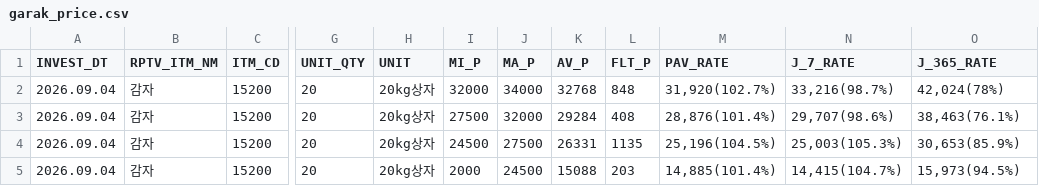
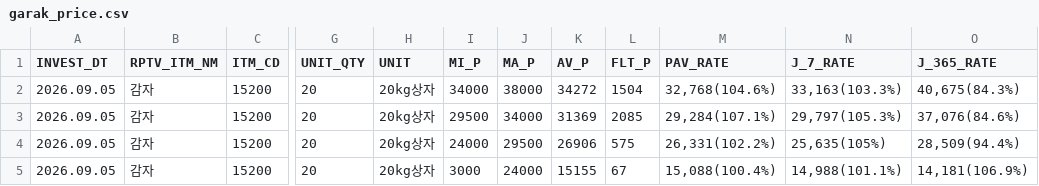
Before and after one commit to wngml7055/potato-times, a CSV file: data/garak_price.csv, drawn as a sheet; only a part is shown, gaps mark what is left out; the diff names each change by its address in the sheet, - before the commit and + after, or states it on an @@ line.

```diff
--- a/data/garak_price.csv
+++ b/data/garak_price.csv
-A2:A5 (INVEST_DT): 2026.09.04
+A2:A5 (INVEST_DT): 2026.09.05
-I2 (MI_P): 32000
+I2 (MI_P): 34000
-J2 (MA_P): 34000
+J2 (MA_P): 38000
-K2 (AV_P): 32768
+K2 (AV_P): 34272
-L2 (FLT_P): 848
+L2 (FLT_P): 1504
-M2 (PAV_RATE): 31,920(102.7%)
+M2 (PAV_RATE): 32,768(104.6%)
-N2 (J_7_RATE): 33,216(98.7%)
+N2 (J_7_RATE): 33,163(103.3%)
-O2 (J_365_RATE): 42,024(78%)
+O2 (J_365_RATE): 40,675(84.3%)
-I3 (MI_P): 27500
+I3 (MI_P): 29500
-J3 (MA_P): 32000
+J3 (MA_P): 34000
-K3 (AV_P): 29284
+K3 (AV_P): 31369
-L3 (FLT_P): 408
+L3 (FLT_P): 2085
-M3 (PAV_RATE): 28,876(101.4%)
+M3 (PAV_RATE): 29,284(107.1%)
-N3 (J_7_RATE): 29,707(98.6%)
+N3 (J_7_RATE): 29,797(105.3%)
-O3 (J_365_RATE): 38,463(76.1%)
+O3 (J_365_RATE): 37,076(84.6%)
-I4 (MI_P): 24500
+I4 (MI_P): 24000
-J4 (MA_P): 27500
+J4 (MA_P): 29500
-K4 (AV_P): 26331
+K4 (AV_P): 26906
-L4 (FLT_P): 1135
+L4 (FLT_P): 575
-M4 (PAV_RATE): 25,196(104.5%)
+M4 (PAV_RATE): 26,331(102.2%)
-N4 (J_7_RATE): 25,003(105.3%)
+N4 (J_7_RATE): 25,635(105%)
-O4 (J_365_RATE): 30,653(85.9%)
+O4 (J_365_RATE): 28,509(94.4%)
-I5 (MI_P): 2000
+I5 (MI_P): 3000
-J5 (MA_P): 24500
+J5 (MA_P): 24000
-K5 (AV_P): 15088
+K5 (AV_P): 15155
-L5 (FLT_P): 203
+L5 (FLT_P): 67
-M5 (PAV_RATE): 14,885(101.4%)
+M5 (PAV_RATE): 15,088(100.4%)
-N5 (J_7_RATE): 14,415(104.7%)
+N5 (J_7_RATE): 14,988(101.1%)
-O5 (J_365_RATE): 15,973(94.5%)
+O5 (J_365_RATE): 14,181(106.9%)
```
Also changed, not shown: data/garak_history.csv.
